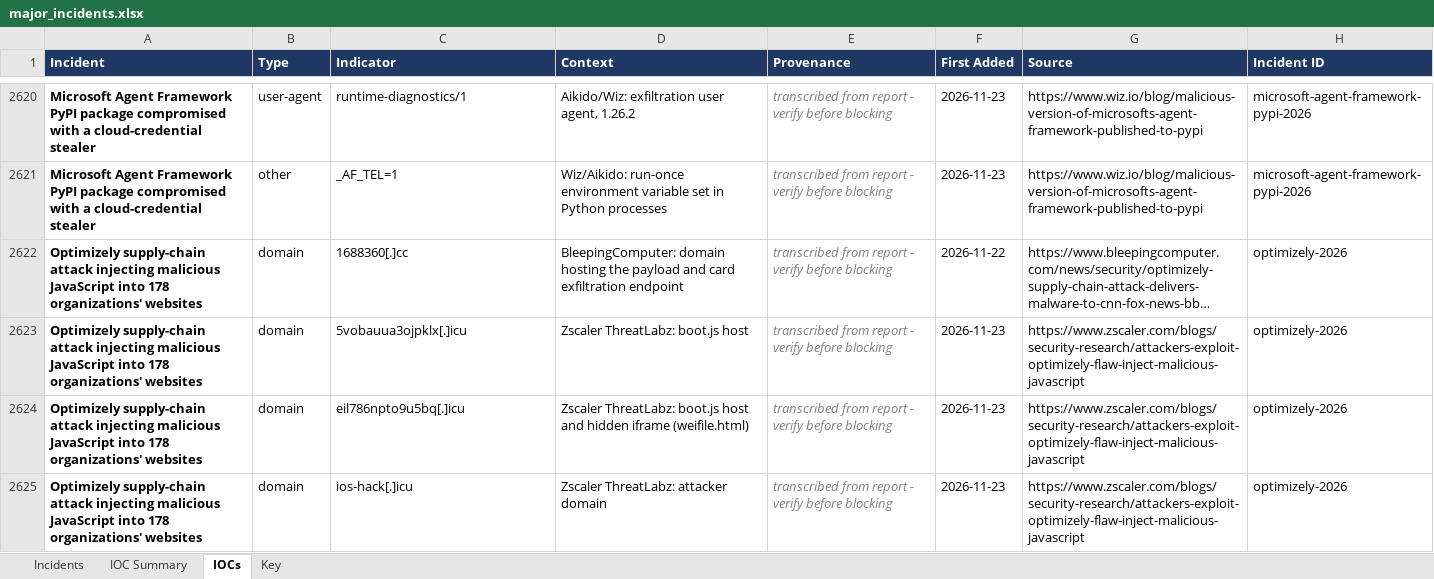
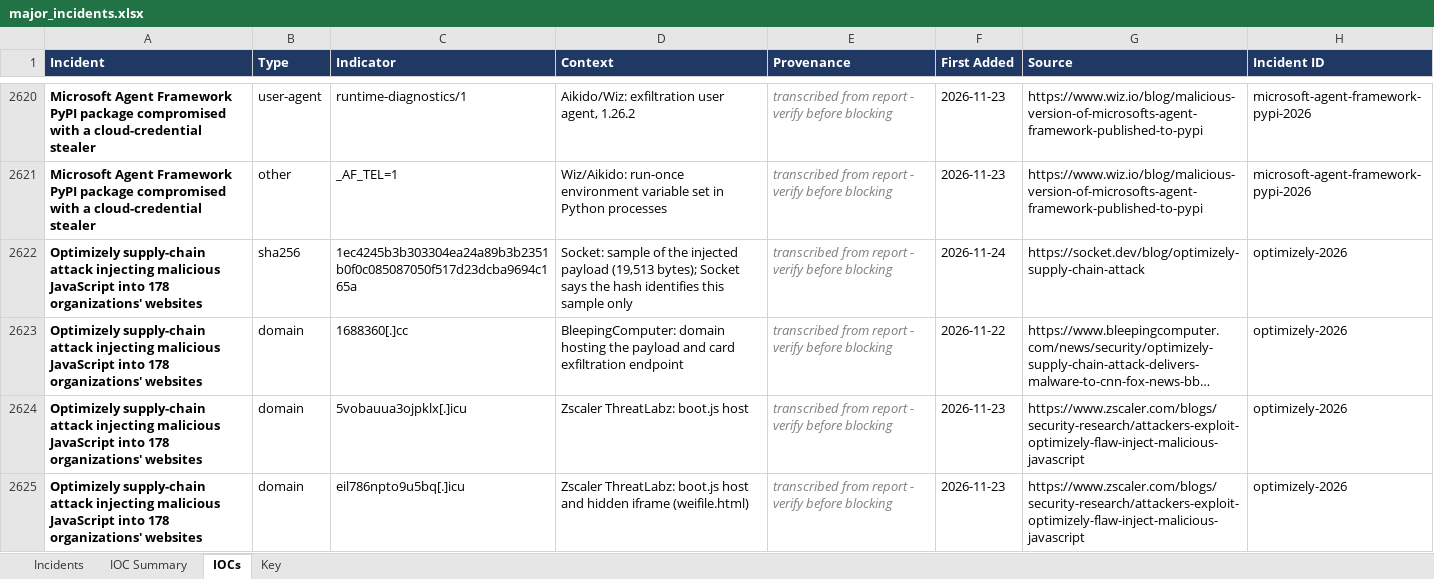
Before and after one commit to ShazaamVycys/threat-actor-intel, an Excel workbook: out/incidents/major_incidents.xlsx, sheet IOCs, drawn as a sheet; only a part is shown, gaps mark what is left out; the shorter side is filled out with more unchanged rows; long unchanged cells end in …; values as stored, in another font and other column widths than the file's, no borders; the diff names each change by its address in the sheet, - before the commit and + after, or states it on an @@ line.

```diff
--- a/out/incidents/major_incidents.xlsx (sheet IOCs)
+++ b/out/incidents/major_incidents.xlsx (sheet IOCs)
+row 2622: Optimizely supply-chain attack injecting malicious JavaScript into 178 organizations' websites | sha256 | 1ec4245b3b303304ea24a89b3b2351b0f0c085087050f517d23dcba9694c165a | Socket: sample of the injected payload (19,513 bytes); Socket says the hash identifies this sample only | transcribed from report - verify before blocking | 2026-11-24 | https://socket.dev/blog/optimizely-supply-chain-attack | optimizely-2026
```
Also changed, not shown: sheet Incidents, sheet IOC Summary, sheet Key, 13 other files.
